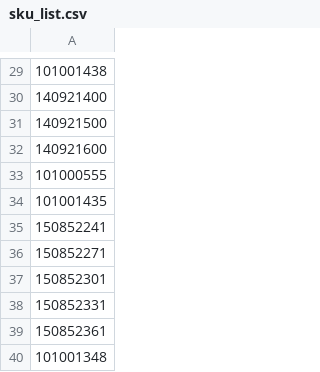
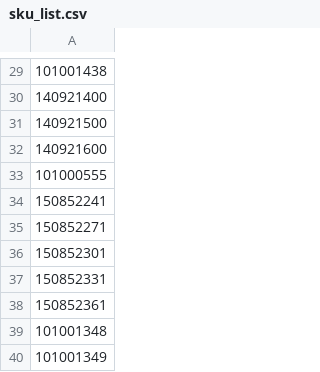
Before and after one commit to vladi1199/ribarcheto, a CSV file: sku_list.csv, drawn as a sheet; only a part is shown, gaps mark what is left out; the shorter side is filled out with more unchanged rows; the diff names each change by its address in the sheet, - before the commit and + after, or states it on an @@ line.

Commit message:
Update sku_list.csv

```diff
--- a/sku_list.csv
+++ b/sku_list.csv
-row 34: 101001435
```
